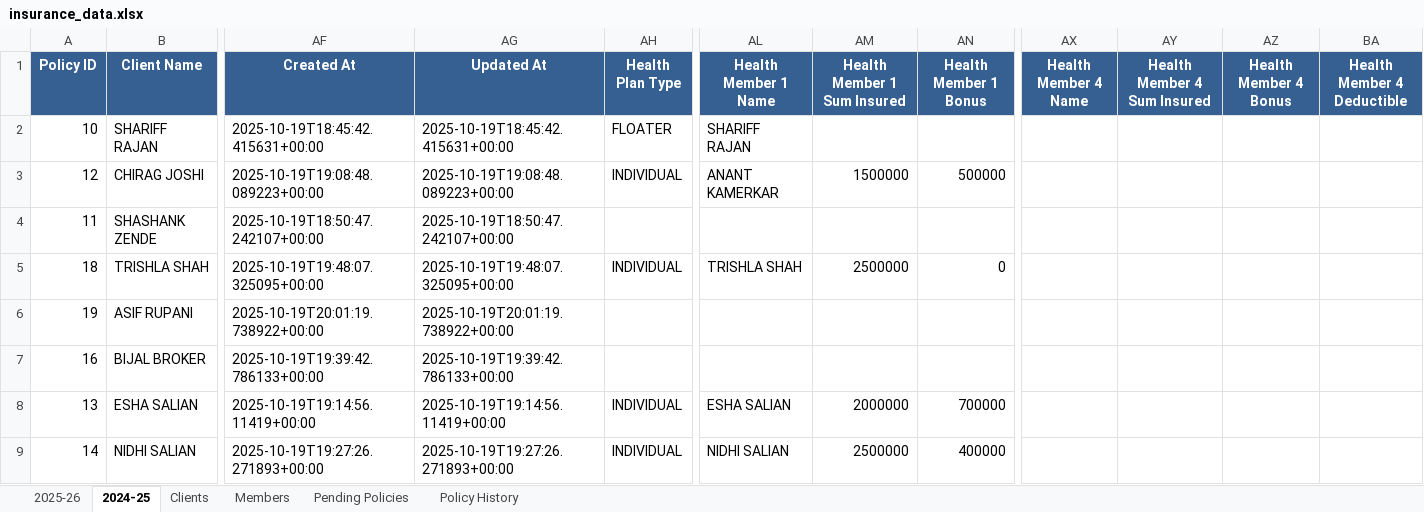
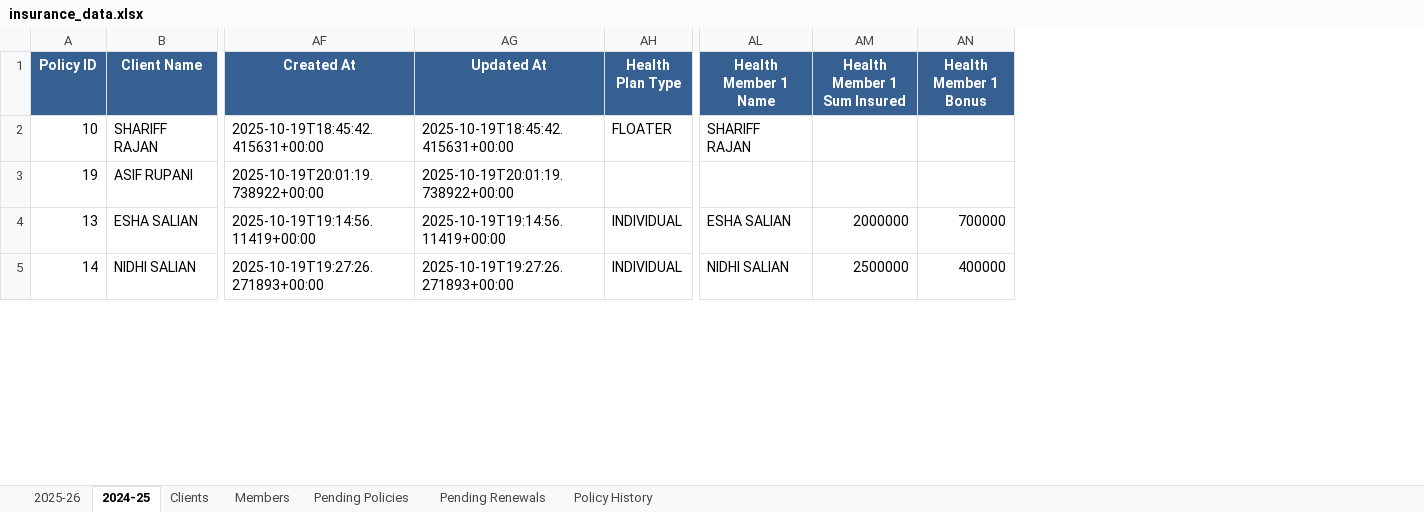
Before and after one commit to DhruvShah05/Insta-Insure-Website, an Excel workbook: insurance_data.xlsx, sheet 2024-25, drawn as a sheet; only a part is shown, gaps mark what is left out; values as stored, in another font and other column widths than the file's, no borders; removed rows and columns are numbered as before the commit, all else as after; rows hold the shown columns only; the diff covers the shown part only; the diff names each change by its address in the sheet, - before the commit and + after, or states it on an @@ line.

```diff
--- a/insurance_data.xlsx (sheet 2024-25)
+++ b/insurance_data.xlsx (sheet 2024-25)
+sheet tab: Pending Renewals
-column AX (Health Member 4 Name), empty
-column AY (Health Member 4 Sum Insured), empty
-column AZ (Health Member 4 Bonus), empty
-column BA (Health Member 4 Deductible), empty
-row 3: 12 | CHIRAG JOSHI | 2025-10-19T19:08:48.089223+00:00 | 2025-10-19T19:08:48.089223+00:00 | INDIVIDUAL | ANANT KAMERKAR | 1500000 | 500000
-row 4: 11 | SHASHANK ZENDE | 2025-10-19T18:50:47.242107+00:00 | 2025-10-19T18:50:47.242107+00:00
-row 5: 18 | TRISHLA SHAH | 2025-10-19T19:48:07.325095+00:00 | 2025-10-19T19:48:07.325095+00:00 | INDIVIDUAL | TRISHLA SHAH | 2500000 | 0
-row 7: 16 | BIJAL BROKER | 2025-10-19T19:39:42.786133+00:00 | 2025-10-19T19:39:42.786133+00:00
```
Also changed, not shown: 3 added rows, 28 removed rows and 11 edited cells elsewhere in this sheet, sheet 2025-26, sheet Policy History, sheet Pending Policies, sheet Members, sheet Clients, 36 other files.
